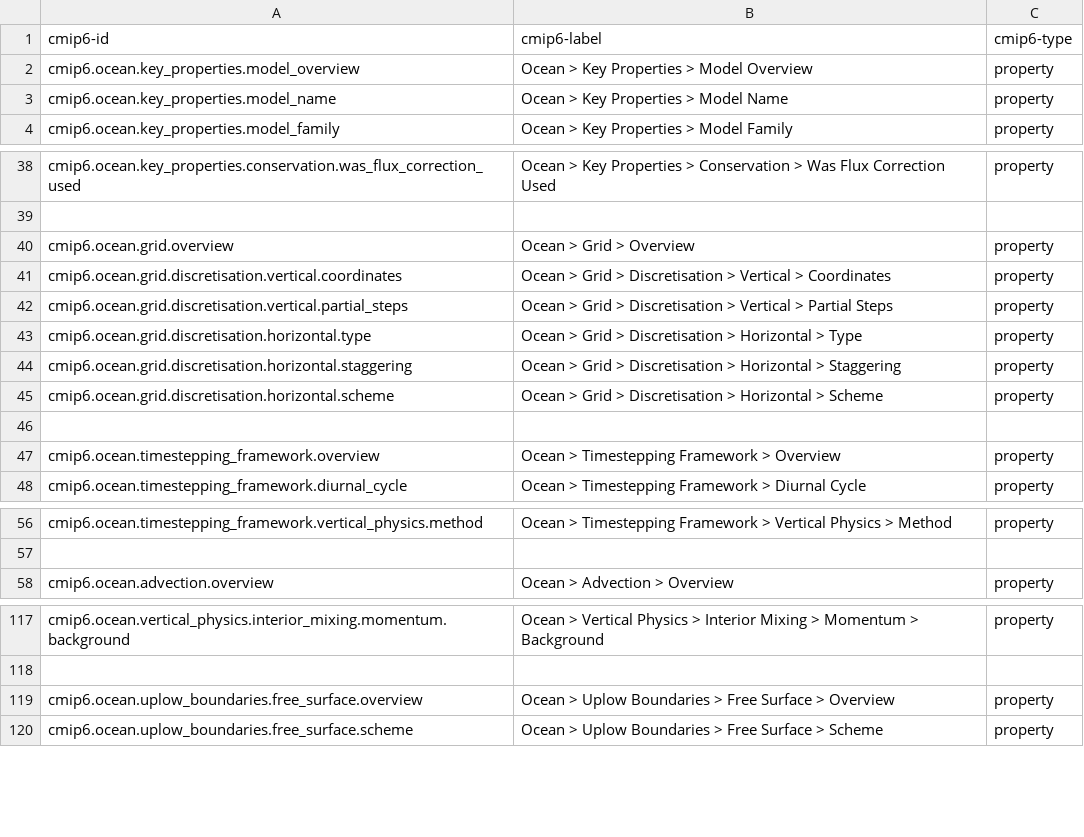
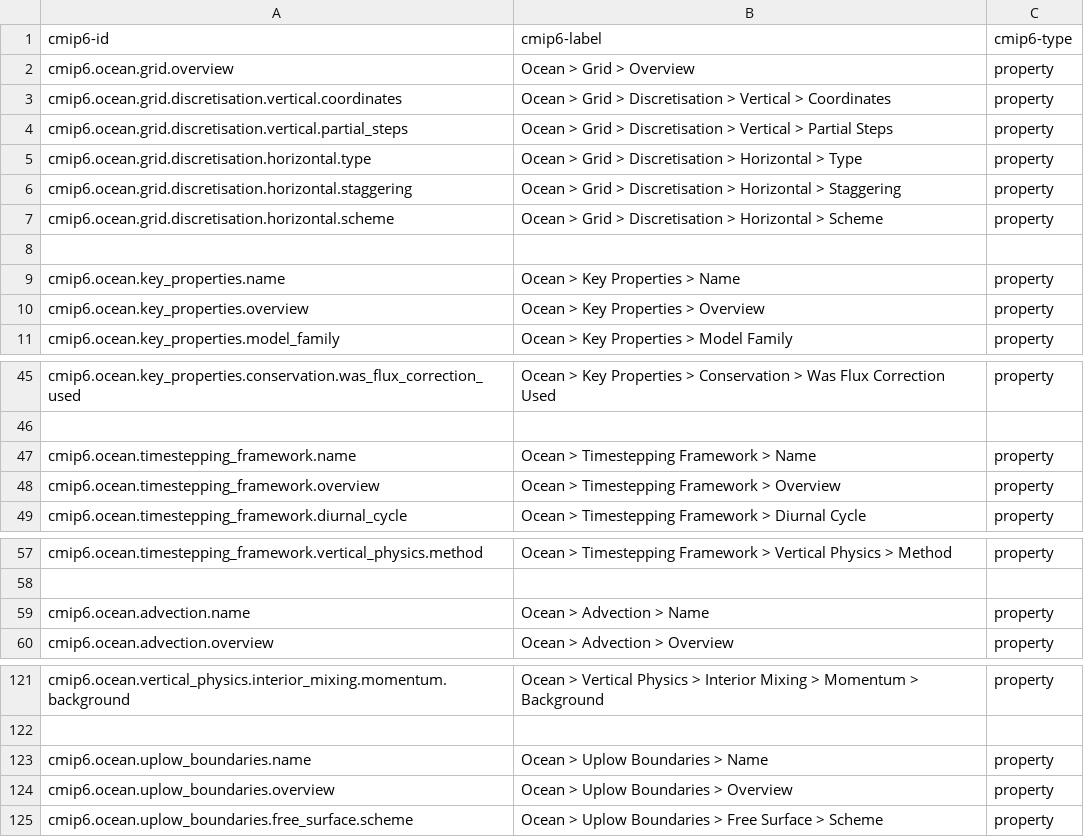
Before and after one commit to ES-DOC/cmip6-specializations-ocean, a CSV file: _ocean-ids-level-3.csv, drawn as a sheet; only a part is shown, gaps mark what is left out; the diff covers the shown part only.

Commit message:
injected-properties

```diff
--- a/_ocean-ids-level-3.csv
+++ b/_ocean-ids-level-3.csv
@@ -1,4 +1,11 @@
 cmip6-id, cmip6-label, cmip6-type
-cmip6.ocean.key_properties.model_overview, Ocean > Key Properties > Model Overview, property
-cmip6.ocean.key_properties.model_name, Ocean > Key Properties > Model Name, property
+cmip6.ocean.grid.overview, Ocean > Grid > Overview, property
+cmip6.ocean.grid.discretisation.vertical.coordinates, Ocean > Grid > Discretisation > Vertical > Coordinates, property
+cmip6.ocean.grid.discretisation.vertical.partial_steps, Ocean > Grid > Discretisation > Vertical > Partial Steps, property
+cmip6.ocean.grid.discretisation.horizontal.type, Ocean > Grid > Discretisation > Horizontal > Type, property
+cmip6.ocean.grid.discretisation.horizontal.staggering, Ocean > Grid > Discretisation > Horizontal > Staggering, property
+cmip6.ocean.grid.discretisation.horizontal.scheme, Ocean > Grid > Discretisation > Horizontal > Scheme, property
+, ,
+cmip6.ocean.key_properties.name, Ocean > Key Properties > Name, property
+cmip6.ocean.key_properties.overview, Ocean > Key Properties > Overview, property
 cmip6.ocean.key_properties.model_family, Ocean > Key Properties > Model Family, property
@@ -39,9 +46,3 @@ cmip6.ocean.key_properties.conservation.was_flux_correction_used, Ocean > Key Pr
 , ,
-cmip6.ocean.grid.overview, Ocean > Grid > Overview, property
-cmip6.ocean.grid.discretisation.vertical.coordinates, Ocean > Grid > Discretisation > Vertical > Coordinates, property
-cmip6.ocean.grid.discretisation.vertical.partial_steps, Ocean > Grid > Discretisation > Vertical > Partial Steps, property
-cmip6.ocean.grid.discretisation.horizontal.type, Ocean > Grid > Discretisation > Horizontal > Type, property
-cmip6.ocean.grid.discretisation.horizontal.staggering, Ocean > Grid > Discretisation > Horizontal > Staggering, property
-cmip6.ocean.grid.discretisation.horizontal.scheme, Ocean > Grid > Discretisation > Horizontal > Scheme, property
-, ,
+cmip6.ocean.timestepping_framework.name, Ocean > Timestepping Framework > Name, property
 cmip6.ocean.timestepping_framework.overview, Ocean > Timestepping Framework > Overview, property
@@ -57,2 +58,3 @@ cmip6.ocean.timestepping_framework.vertical_physics.method, Ocean > Timestepping
 , ,
+cmip6.ocean.advection.name, Ocean > Advection > Name, property
 cmip6.ocean.advection.overview, Ocean > Advection > Overview, property
@@ -118,3 +122,4 @@ cmip6.ocean.vertical_physics.interior_mixing.momentum.background, Ocean > Vertic
 , ,
-cmip6.ocean.uplow_boundaries.free_surface.overview, Ocean > Uplow Boundaries > Free Surface > Overview, property
+cmip6.ocean.uplow_boundaries.name, Ocean > Uplow Boundaries > Name, property
+cmip6.ocean.uplow_boundaries.overview, Ocean > Uplow Boundaries > Overview, property
 cmip6.ocean.uplow_boundaries.free_surface.scheme, Ocean > Uplow Boundaries > Free Surface > Scheme, property
```
Also changed, not shown: 3 added rows elsewhere in this file, _ocean-ids-level-1.csv, _ocean-ids-level-2.csv, 33 other files.
